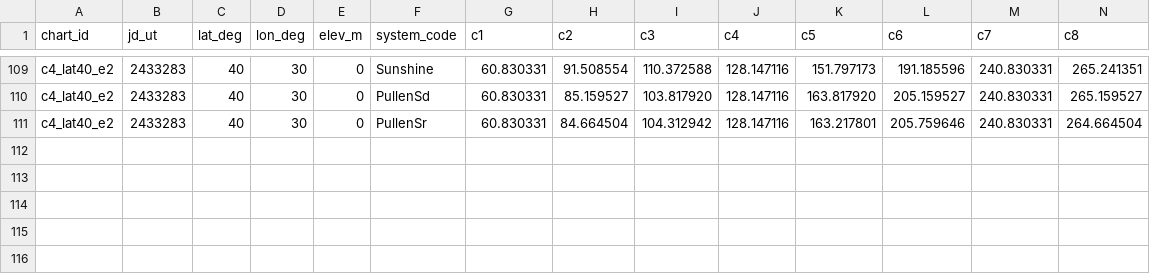
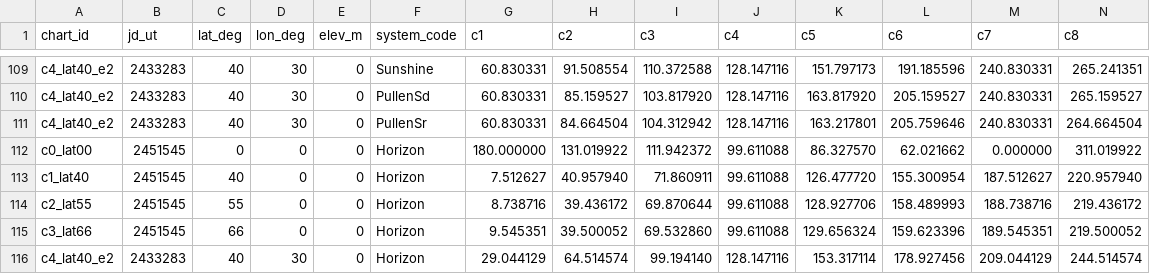
Before and after one commit to rahulmutt/pleiades, a CSV file: crates/pleiades-validate/data/houses-corpus/cusps.csv, drawn as a sheet; only a part is shown, gaps mark what is left out; rows hold the shown columns only; the diff names each change by its address in the sheet, - before the commit and + after, or states it on an @@ line.

Commit message:
fix(houses): correct Horizon azimuth convention to match Swiss-Ephemeris; promote to release-grade
Port SE CalcH case 'H' faithfully: remove the double 90 deg azimuth
quarter-turn (ascendant_for already adds +90), apply SE's +180 deg
post-rotation on cusps 1/2/3/11/12, and use SE's strict-sign (>0)
latitude branch. Horizon now matches SE within 0.17" across all 5
corpus fixtures (incl. lat 66). Promote Horizon to ReleaseGradeNumeric
(23 -> 24 validated), re-add its 5 corpus rows + re-pin cusps checksum.

```diff
--- a/crates/pleiades-validate/data/houses-corpus/cusps.csv
+++ b/crates/pleiades-validate/data/houses-corpus/cusps.csv
+row 112: c0_lat00 | 2451545 | 0 | 0 | 0 | Horizon | 180.000000 | 131.019922 | 111.942372 | 99.611088 | 86.327570 | 62.021662 | 0.000000 | 311.019922
+row 113: c1_lat40 | 2451545 | 40 | 0 | 0 | Horizon | 7.512627 | 40.957940 | 71.860911 | 99.611088 | 126.477720 | 155.300954 | 187.512627 | 220.957940
+row 114: c2_lat55 | 2451545 | 55 | 0 | 0 | Horizon | 8.738716 | 39.436172 | 69.870644 | 99.611088 | 128.927706 | 158.489993 | 188.738716 | 219.436172
+row 115: c3_lat66 | 2451545 | 66 | 0 | 0 | Horizon | 9.545351 | 39.500052 | 69.532860 | 99.611088 | 129.656324 | 159.623396 | 189.545351 | 219.500052
+row 116: c4_lat40_e2 | 2433283 | 40 | 30 | 0 | Horizon | 29.044129 | 64.514574 | 99.194140 | 128.147116 | 153.317114 | 178.927456 | 209.044129 | 244.514574
```
Also changed, not shown: 8 other files.
